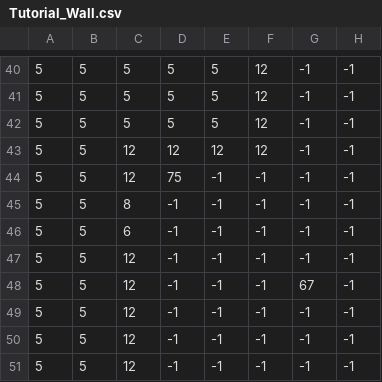
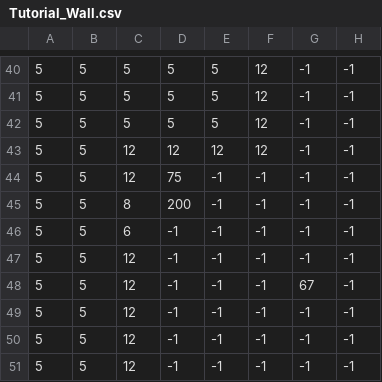
Before and after one commit to Mael-RABOT/RPG, a CSV file: maps/Tutorial/Tutorial_Wall.csv, drawn as a sheet; only a part is shown, gaps mark what is left out; the diff names each change by its address in the sheet, - before the commit and + after, or states it on an @@ line.

```diff
--- a/maps/Tutorial/Tutorial_Wall.csv
+++ b/maps/Tutorial/Tutorial_Wall.csv
-D45: -1
+D45: 200
```
Also changed, not shown: maps/Hub/hub_Tile_Layer_2.csv, maps/Maze/map_2.csv, 16 other files.
